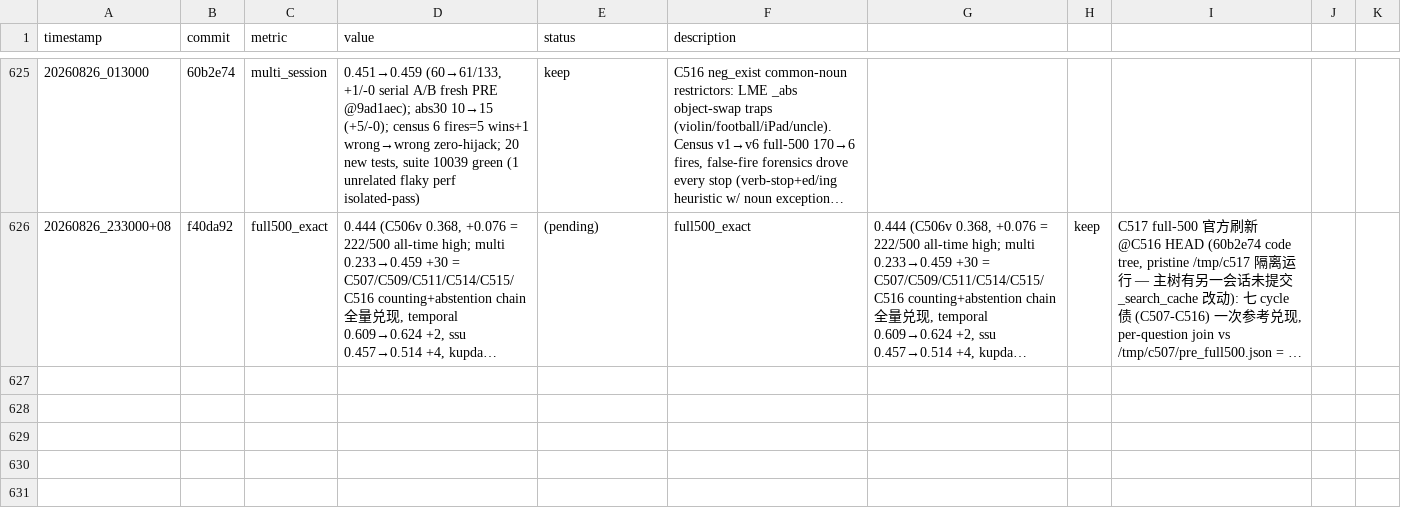
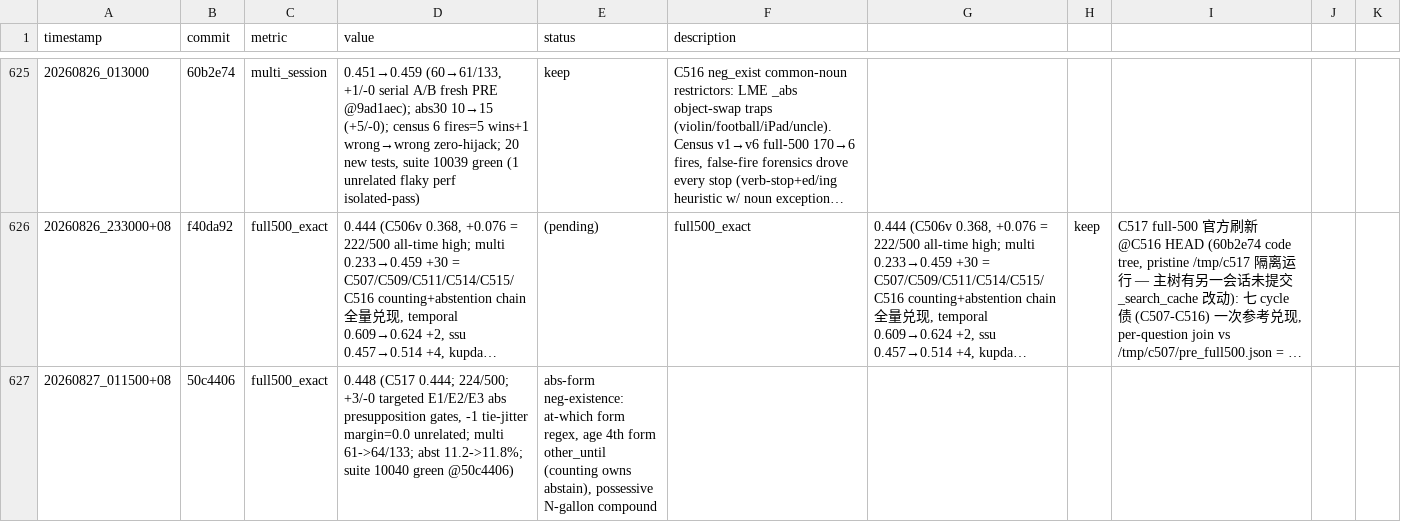
Before and after one commit to robertsong2019/12-factor-agents-explorer, a TSV file: projects/agent-memory-graph/experiments.tsv, drawn as a sheet; only a part is shown, gaps mark what is left out; long unchanged cells end in …; the diff names each change by its address in the sheet, - before the commit and + after, or states it on an @@ line.

Commit message:
C518 ledger + memory note: full500 exact 0.448 @50c4406

```diff
--- a/projects/agent-memory-graph/experiments.tsv
+++ b/projects/agent-memory-graph/experiments.tsv
+row 627: 20260827_011500+08 | 50c4406 | full500_exact | 0.448 (C517 0.444; 224/500; +3/-0 targeted E1/E2/E3 abs presupposition gates, -1 tie-jitter margin=0.0 unrelated; multi 61->64/133; abst 11.2->11.8%; suite 10040 green @50c4406) | abs-form neg-existence: at-which form regex, age 4th form other_until (counting owns abstain), possessive N-gallon compound
```
Also changed, not shown: 1 other file.
